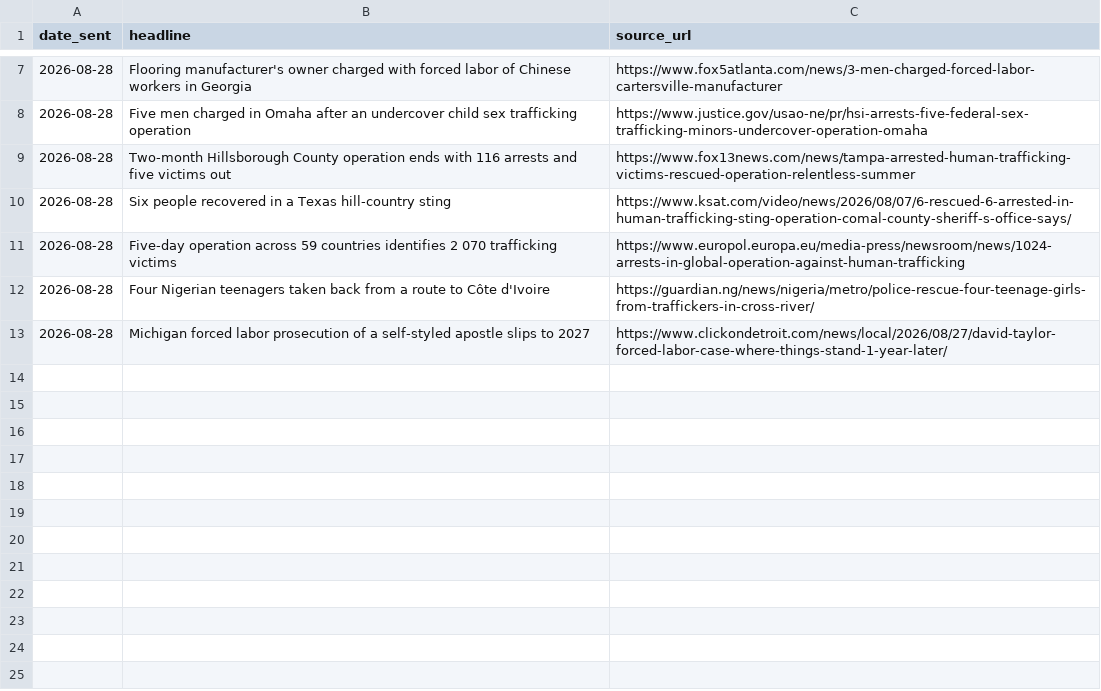
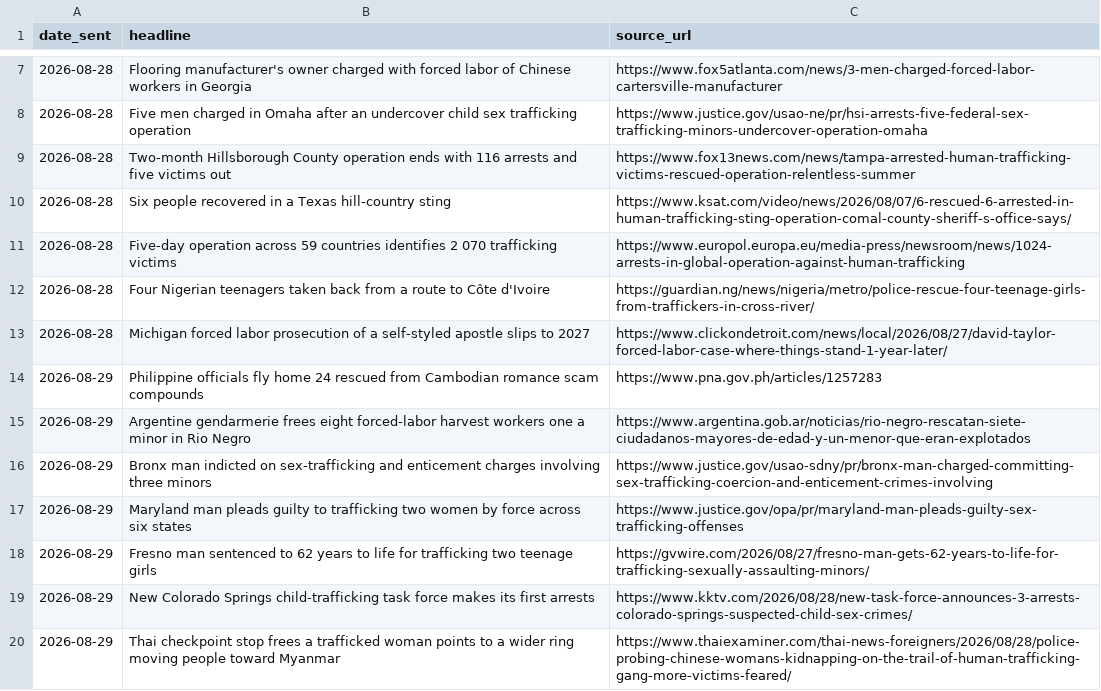
Before and after one commit to therealwizofoz/trafficking-roundup, a CSV file: data/trafficking-log.csv, drawn as a sheet; only a part is shown, gaps mark what is left out.

```diff
--- a/data/trafficking-log.csv
+++ b/data/trafficking-log.csv
@@ -13 +13,8 @@ date_sent,headline,source_url
 2026-08-28,"Michigan forced labor prosecution of a self-styled apostle slips to 2027",https://www.clickondetroit.com/news/local/2026/08/27/david-taylor-forced-labor-case-where-things-stand-1-year-later/
+2026-08-29,"Philippine officials fly home 24 rescued from Cambodian romance scam compounds",https://www.pna.gov.ph/articles/1257283
+2026-08-29,"Argentine gendarmerie frees eight forced-labor harvest workers one a minor in Rio Negro",https://www.argentina.gob.ar/noticias/rio-negro-rescatan-siete-ciudadanos-mayores-de-edad-y-un-menor-que-eran-explotados
+2026-08-29,"Bronx man indicted on sex-trafficking and enticement charges involving three minors",https://www.justice.gov/usao-sdny/pr/bronx-man-charged-committing-sex-trafficking-coercion-and-enticement-crimes-involving
+2026-08-29,"Maryland man pleads guilty to trafficking two women by force across six states",https://www.justice.gov/opa/pr/maryland-man-pleads-guilty-sex-trafficking-offenses
+2026-08-29,"Fresno man sentenced to 62 years to life for trafficking two teenage girls",https://gvwire.com/2026/08/27/fresno-man-gets-62-years-to-life-for-trafficking-sexually-assaulting-minors/
+2026-08-29,"New Colorado Springs child-trafficking task force makes its first arrests",https://www.kktv.com/2026/08/28/new-task-force-announces-3-arrests-colorado-springs-suspected-child-sex-crimes/
+2026-08-29,"Thai checkpoint stop frees a trafficked woman points to a wider ring moving people toward Myanmar",https://www.thaiexaminer.com/thai-news-foreigners/2026/08/28/police-probing-chinese-womans-kidnapping-on-the-trail-of-human-trafficking-gang-more-victims-feared/
```
Also changed, not shown: 6 other files.
